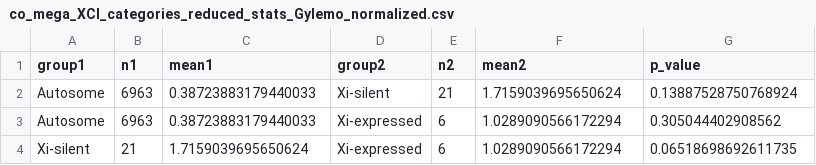
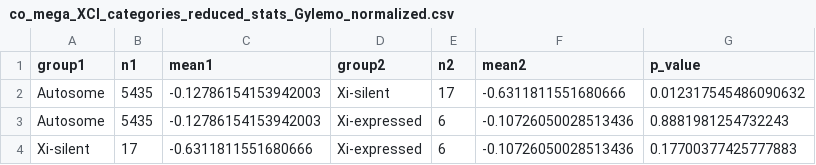
Before and after one commit to xueqi-sun/analysis_codon, a CSV file: tables/human_chicken_comparison/co_mega_XCI_categories_reduced_stats_Gylemo_normalized.csv, drawn as a sheet.

```diff
--- a/tables/human_chicken_comparison/co_mega_XCI_categories_reduced_stats_Gylemo_normalized.csv
+++ b/tables/human_chicken_comparison/co_mega_XCI_categories_reduced_stats_Gylemo_normalized.csv
@@ -1,4 +1,4 @@
 group1,n1,mean1,group2,n2,mean2,p_value
-Autosome,6963,0.38723883179440033,Xi-silent,21,1.7159039695650624,0.13887528750768924
-Autosome,6963,0.38723883179440033,Xi-expressed,6,1.0289090566172294,0.305044402908562
-Xi-silent,21,1.7159039695650624,Xi-expressed,6,1.0289090566172294,0.06518698692611735
+Autosome,5435,-0.12786154153942003,Xi-silent,17,-0.6311811551680666,0.012317545486090632
+Autosome,5435,-0.12786154153942003,Xi-expressed,6,-0.10726050028513436,0.8881981254732243
+Xi-silent,17,-0.6311811551680666,Xi-expressed,6,-0.10726050028513436,0.17700377425777883
```
Also changed, not shown: tables/human_chicken_comparison/co_mega_XCI_categories_full_stats_Gylemo_normalized.csv, tables/human_chicken_comparison/co_mega_XCI_categories_full_stats_Neha_normalized.csv, 23 other files.
